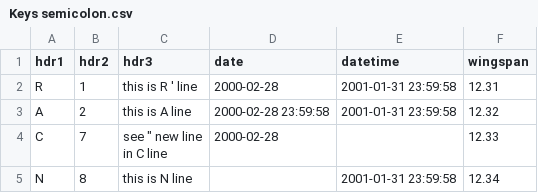
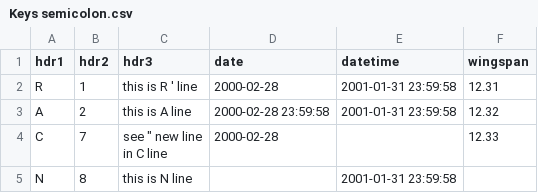
Before and after one commit to dbdipview/dbdipview, a CSV file: testing/TestAndDemo2/data/Keys semicolon.csv, drawn as a sheet.

Commit message:
multi-column view is now possible with empty or without empty elements

```diff
--- a/testing/TestAndDemo2/data/Keys semicolon.csv
+++ b/testing/TestAndDemo2/data/Keys semicolon.csv
@@ -5,2 +5,2 @@ A;2;this is A line;2000-02-28 23:59:58;2001-01-31 23:59:58;12.32
 in C line";2000-02-28;;12.33
-"N";"8";"this is N line";;"2001-01-31 23:59:58";12.34
+"N";"8";"this is N line";;"2001-01-31 23:59:58";
```
Also changed, not shown: 10 other files.
